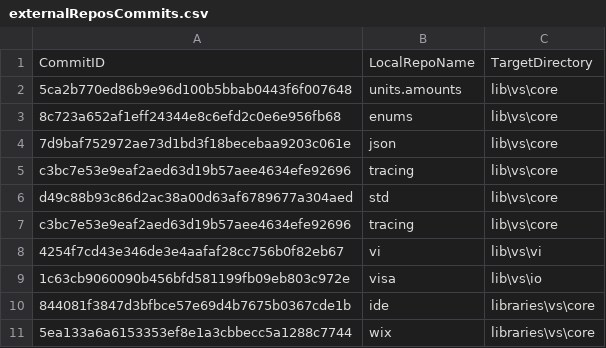
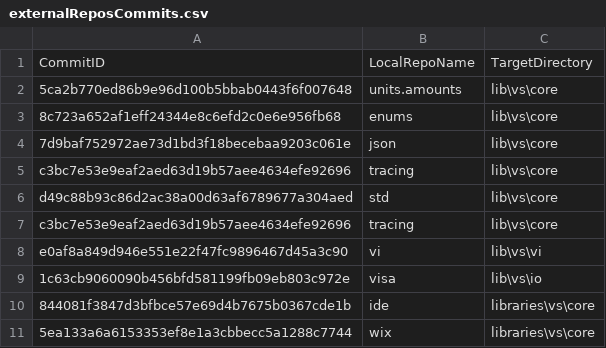
Before and after one commit to ATECoder/dn.vi.ivi, a CSV file: externalReposCommits.csv, drawn as a sheet.

```diff
--- a/externalReposCommits.csv
+++ b/externalReposCommits.csv
@@ -7,3 +7,3 @@ d49c88b93c86d2ac38a00d63af6789677a304aed,std,lib\vs\core
 c3bc7e53e9eaf2aed63d19b57aee4634efe92696,tracing,lib\vs\core
-4254f7cd43e346de3e4aafaf28cc756b0f82eb67,vi,lib\vs\vi
+e0af8a849d946e551e22f47fc9896467d45a3c90,vi,lib\vs\vi
 1c63cb9060090b456bfd581199fb09eb803c972e,visa,lib\vs\io
```
Also changed, not shown: 26 other files.
